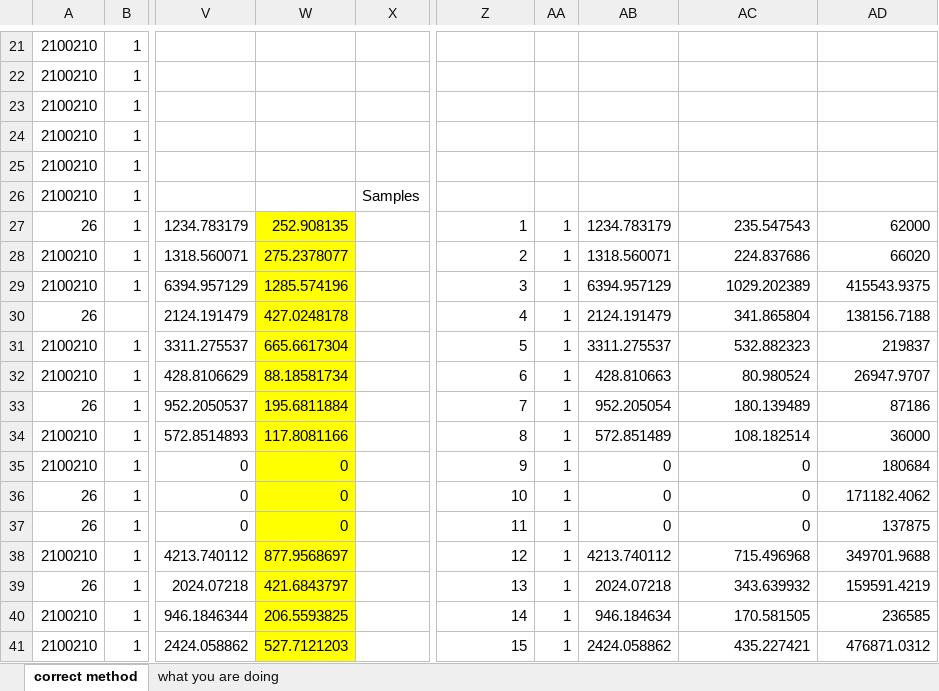
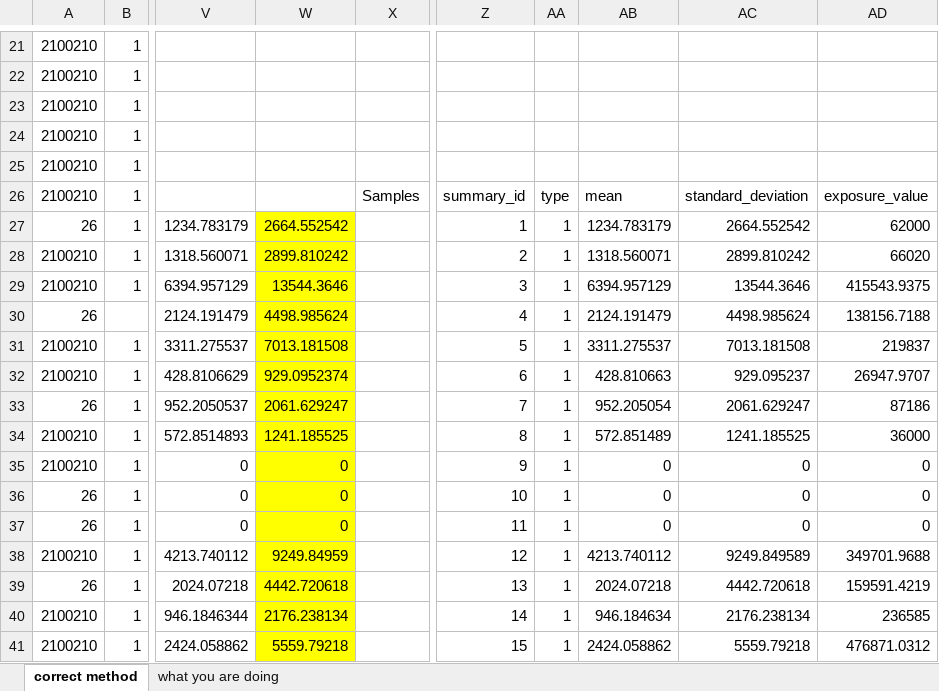
Before and after one commit to OasisLMF/ktest, an Excel workbook: aaltest/gulxaalcalc1_debug.xlsx, sheet correct method, drawn as a sheet; only a part is shown, gaps mark what is left out; values as stored, in another font and other column widths than the file's, no borders; the diff covers the shown part only; the diff names each change by its address in the sheet, - before the commit and + after, or states it on an @@ line.

```diff
--- a/aaltest/gulxaalcalc1_debug.xlsx (sheet correct method)
+++ b/aaltest/gulxaalcalc1_debug.xlsx (sheet correct method)
-Z26: (empty)
+Z26: summary_id
-AA26: (empty)
+AA26: type
-AB26: (empty)
+AB26: mean
-AC26: (empty)
+AC26: standard_deviation
-AD26: (empty)
+AD26: exposure_value
-W27: 252.908135
+W27: 2664.552542
-AC27: 235.547543
+AC27: 2664.552542
-W28: 275.2378077
+W28: 2899.810242
-AC28: 224.837686
+AC28: 2899.810242
-W29: 1285.574196
+W29: 13544.3646
-AC29: 1029.202389
+AC29: 13544.3646
-W30: 427.0248178
+W30: 4498.985624
-AC30: 341.865804
+AC30: 4498.985624
-W31: 665.6617304
+W31: 7013.181508
-AC31: 532.882323
+AC31: 7013.181508
-W32: 88.18581734
+W32: 929.0952374
-AC32: 80.980524
+AC32: 929.095237
-W33: 195.6811884
+W33: 2061.629247
-AC33: 180.139489
+AC33: 2061.629247
-W34: 117.8081166
+W34: 1241.185525
-AC34: 108.182514
+AC34: 1241.185525
-AD35: 180684
+AD35: 0
-AD36: 171182.4062
+AD36: 0
-AD37: 137875
+AD37: 0
-W38: 877.9568697
+W38: 9249.84959
-AC38: 715.496968
+AC38: 9249.849589
-W39: 421.6843797
+W39: 4442.720618
-AC39: 343.639932
+AC39: 4442.720618
-W40: 206.5593825
+W40: 2176.238134
-AC40: 170.581505
+AC40: 2176.238134
-W41: 527.7121203
+W41: 5559.79218
-AC41: 435.227421
+AC41: 5559.79218
```
Also changed, not shown: 10 edited cells elsewhere in this sheet, formulas that keep their value, 4 other files.
